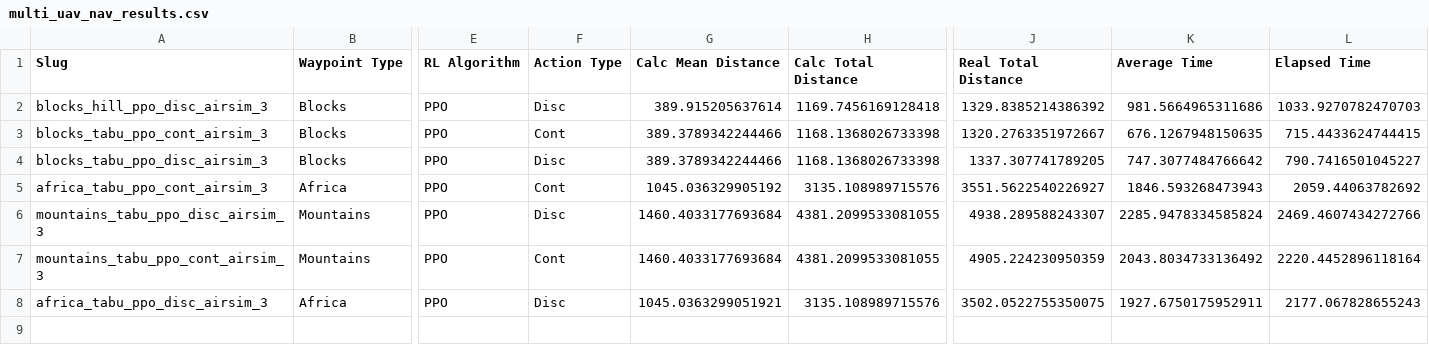
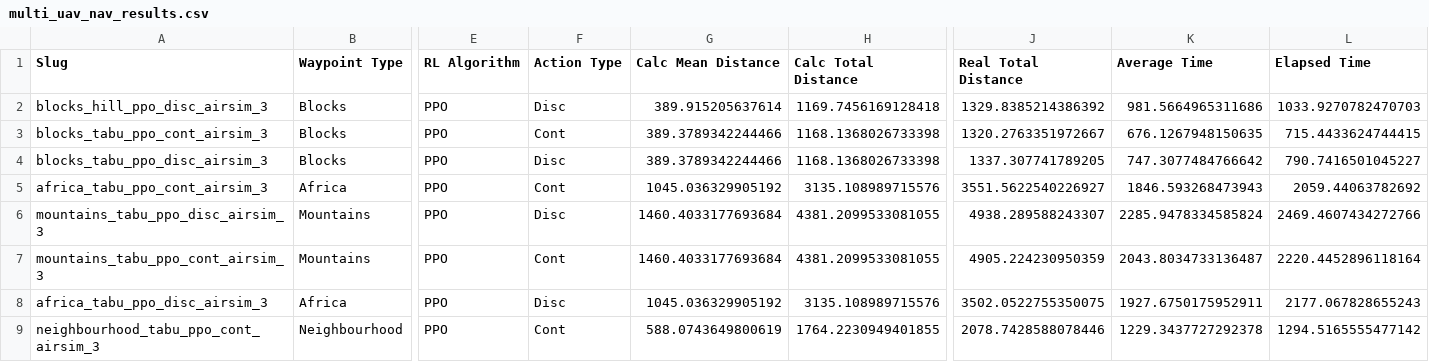
Before and after one commit to seaniboi-prog/DRL-Multi-Drone-Navigation, a CSV file: multi_uav_nav_results.csv, drawn as a sheet; only a part is shown, gaps mark what is left out; rows hold the shown columns only; the diff names each change by its address in the sheet, - before the commit and + after, or states it on an @@ line.

Commit message:
Exp: neighbourhood, 3 drones, TABU, PPO, cont

```diff
--- a/multi_uav_nav_results.csv
+++ b/multi_uav_nav_results.csv
-K7 (Average Time): 2043.8034733136492
+K7 (Average Time): 2043.8034733136487
-G8 (Calc Mean Distance): 1045.0363299051921
+G8 (Calc Mean Distance): 1045.036329905192
+row 9: neighbourhood_tabu_ppo_cont_airsim_3 | Neighbourhood | PPO | Cont | 588.0743649800619 | 1764.2230949401855 | 2078.7428588078446 | 1229.3437727292378 | 1294.5165555477142
```
Also changed, not shown: 2 other files.
